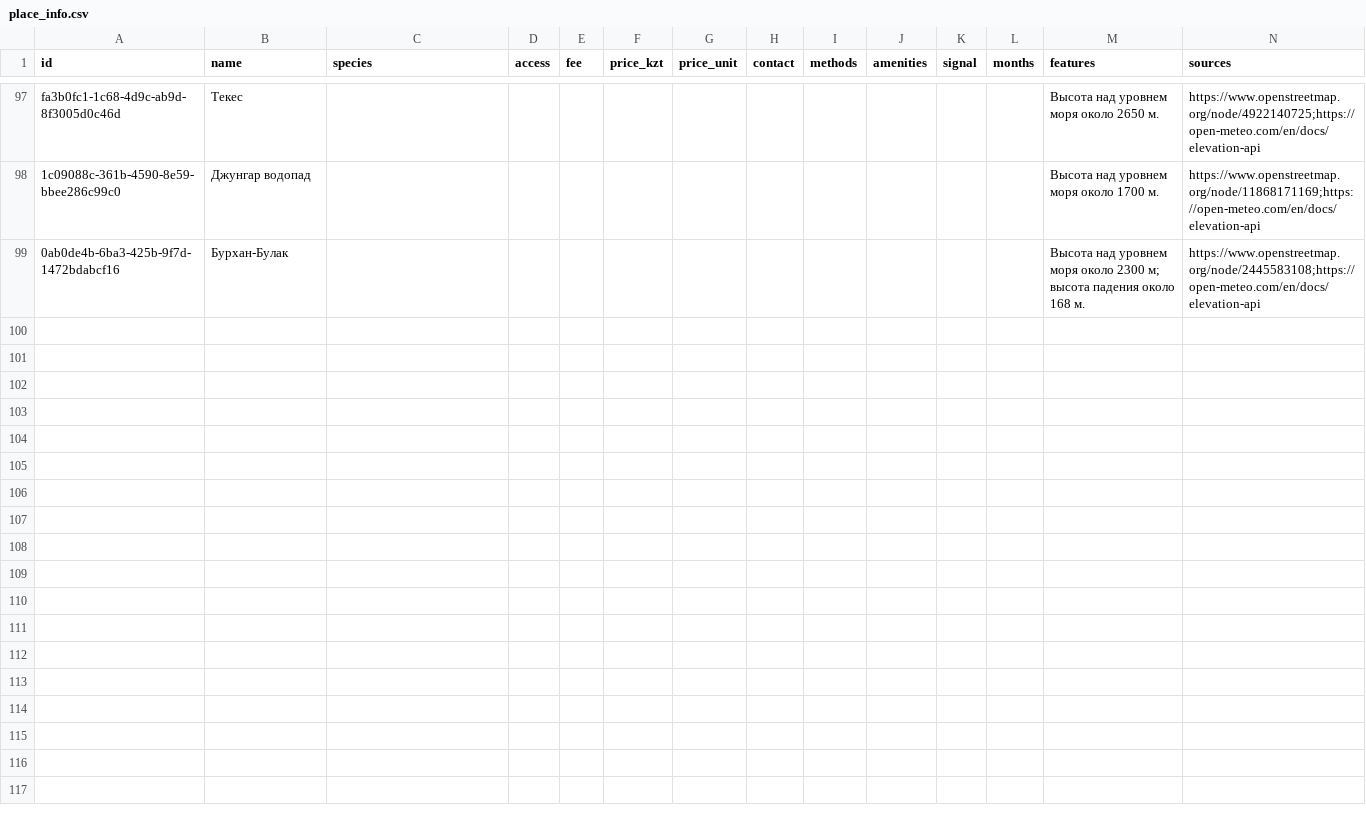
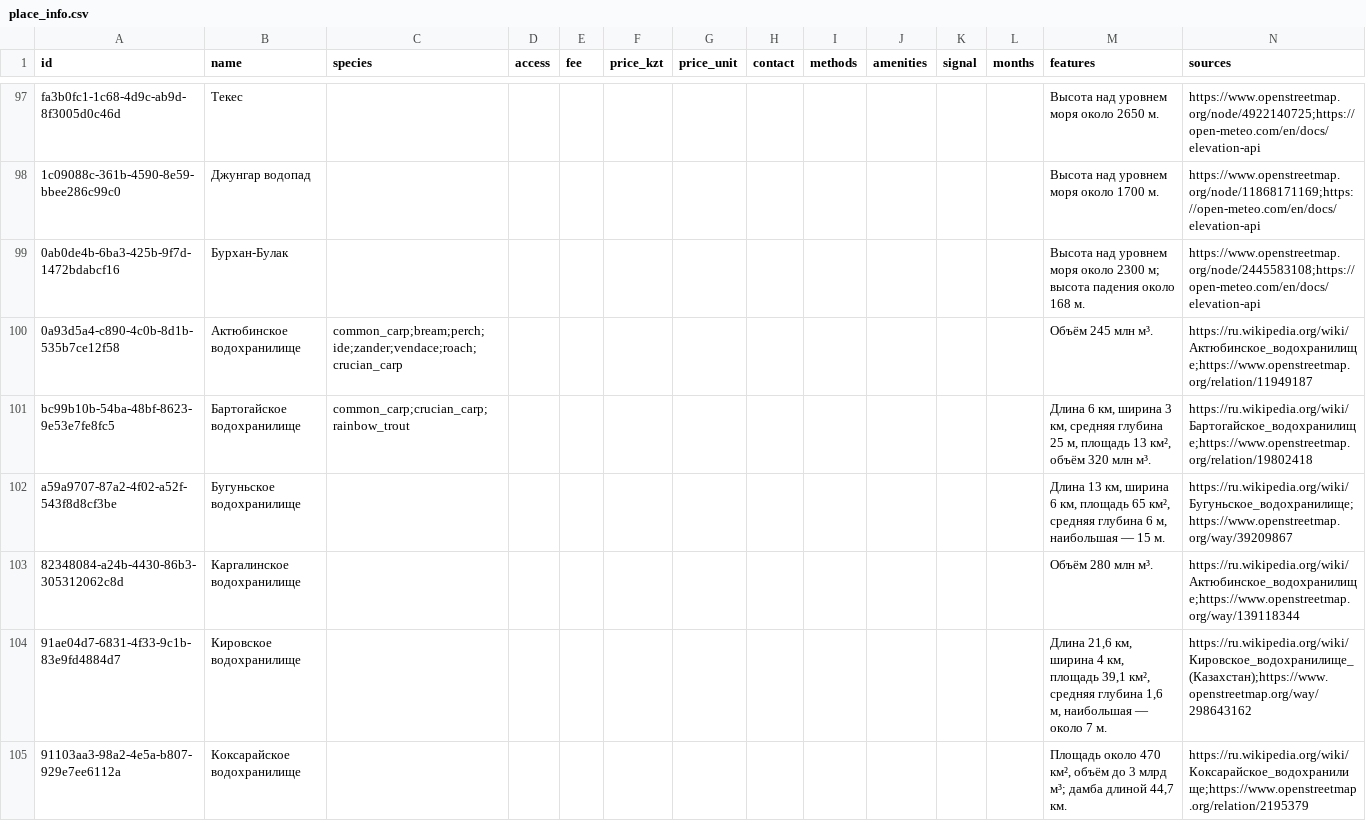
Before and after one commit to dkicekeeper/Dalada, a CSV file: supabase/data/places/place_info.csv, drawn as a sheet; only a part is shown, gaps mark what is left out; the diff covers the shown part only.

```diff
--- a/supabase/data/places/place_info.csv
+++ b/supabase/data/places/place_info.csv
@@ -99 +99,7 @@ fa3b0fc1-1c68-4d9c-ab9d-8f3005d0c46d,Текес,,,,,,,,,,,Высота над у
 0ab0de4b-6ba3-425b-9f7d-1472bdabcf16,Бурхан-Булак,,,,,,,,,,,Высота над уровнем моря около 2300 м; высота падения около 168 м.,https://www.openstreetmap.org/node/2445583108;https://open-meteo.com/en/docs/elevation-api
+0a93d5a4-c890-4c0b-8d1b-535b7ce12f58,Актюбинское водохранилище,common_carp;bream;perch;ide;zander;vendace;roach;crucian_carp,,,,,,,,,,Объём 245 млн м³.,https://ru.wikipedia.org/wiki/Актюбинское_водохранилище;https://www.openstreetmap.org/relation/11949187
+bc99b10b-54ba-48bf-8623-9e53e7fe8fc5,Бартогайское водохранилище,common_carp;crucian_carp;rainbow_trout,,,,,,,,,,"Длина 6 км, ширина 3 км, средняя глубина 25 м, площадь 13 км², объём 320 млн м³.",https://ru.wikipedia.org/wiki/Бартогайское_водохранилище;https://www.openstreetmap.org/relation/19802418
+a59a9707-87a2-4f02-a52f-543f8d8cf3be,Бугуньское водохранилище,,,,,,,,,,,"Длина 13 км, ширина 6 км, площадь 65 км², средняя глубина 6 м, наибольшая — 15 м.",https://ru.wikipedia.org/wiki/Бугуньское_водохранилище;https://www.openstreetmap.org/way/39209867
+82348084-a24b-4430-86b3-305312062c8d,Каргалинское водохранилище,,,,,,,,,,,Объём 280 млн м³.,https://ru.wikipedia.org/wiki/Актюбинское_водохранилище;https://www.openstreetmap.org/way/139118344
+91ae04d7-6831-4f33-9c1b-83e9fd4884d7,Кировское водохранилище,,,,,,,,,,,"Длина 21,6 км, ширина 4 км, площадь 39,1 км², средняя глубина 1,6 м, наибольшая — около 7 м.",https://ru.wikipedia.org/wiki/Кировское_водохранилище_(Казахстан);https://www.openstreetmap.org/way/298643162
+91103aa3-98a2-4e5a-b807-929e7ee6112a,Коксарайское водохранилище,,,,,,,,,,,"Площадь около 470 км², объём до 3 млрд м³; дамба длиной 44,7 км.",https://ru.wikipedia.org/wiki/Коксарайское_водохранилище;https://www.openstreetmap.org/relation/2195379
```
Also changed, not shown: 5 added rows elsewhere in this file, supabase/data/places/places.csv, 2 other files.
